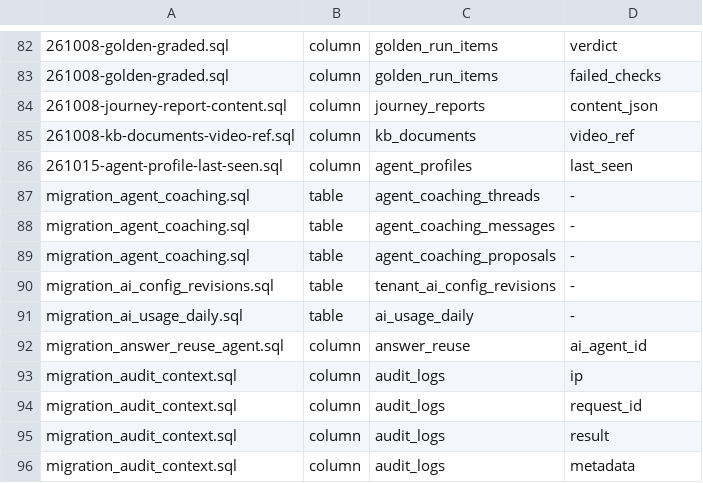
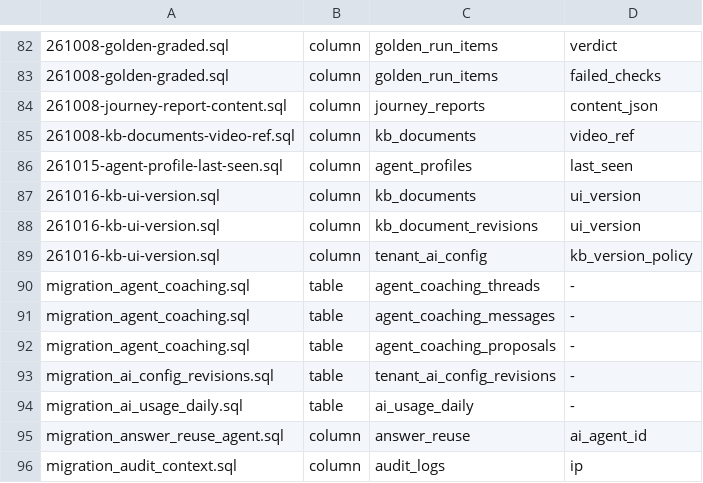
Before and after one commit to amoeba-group/btbz-sharp-talk, a TSV file: sql/artefacts.tsv, drawn as a sheet; only a part is shown, gaps mark what is left out; the shorter side is filled out with more unchanged rows.

```diff
--- a/sql/artefacts.tsv
+++ b/sql/artefacts.tsv
@@ -86,2 +86,5 @@
 261015-agent-profile-last-seen.sql	column	agent_profiles	last_seen
+261016-kb-ui-version.sql	column	kb_documents	ui_version
+261016-kb-ui-version.sql	column	kb_document_revisions	ui_version
+261016-kb-ui-version.sql	column	tenant_ai_config	kb_version_policy
 migration_agent_coaching.sql	table	agent_coaching_threads	-
```
Also changed, not shown: 7 other files.
